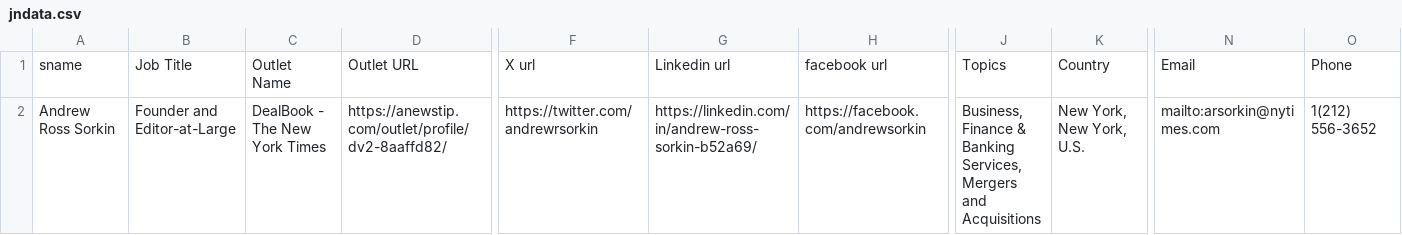
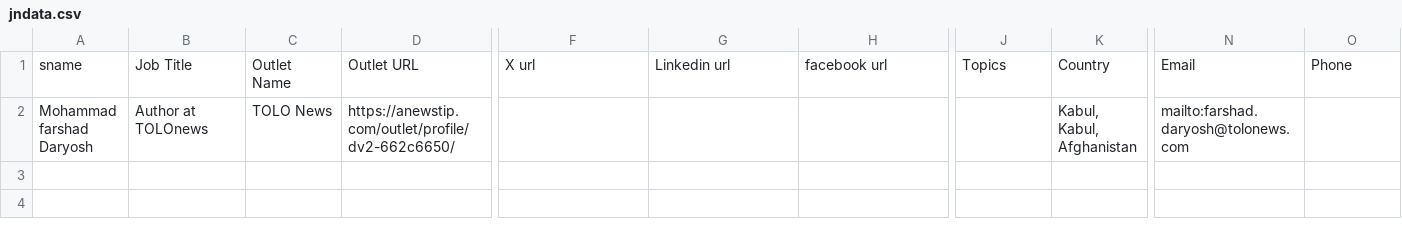
Before and after one commit to MianHaseeb787/News-Tip-Scraper, a CSV file: jndata.csv, drawn as a sheet; only a part is shown, gaps mark what is left out; removed rows and columns are numbered as before the commit, all else as after; rows hold the shown columns only; the diff names each change by its address in the sheet, - before the commit and + after, or states it on an @@ line.

```diff
--- a/jndata.csv
+++ b/jndata.csv
-row 2: Andrew Ross Sorkin | Founder and Editor-at-Large | DealBook - The New York Times | https://anewstip.com/outlet/profile/dv2-8aaffd82/ | https://twitter.com/andrewrsorkin | https://linkedin.com/in/andrew-ross-sorkin-b52a69/ | https://facebook.com/andrewsorkin | Business, Finance & Banking Services, Mergers and Acquisitions | New York, New York, U.S. | mailto:arsorkin@nytimes.com | 1(212) 556-3652
+row 2: Mohammad farshad Daryosh | Author at TOLOnews | TOLO News | https://anewstip.com/outlet/profile/dv2-662c6650/ |  |  |  |  | Kabul, Kabul, Afghanistan | mailto:farshad.daryosh@tolonews.com
```
Also changed, not shown: 2 other files.
